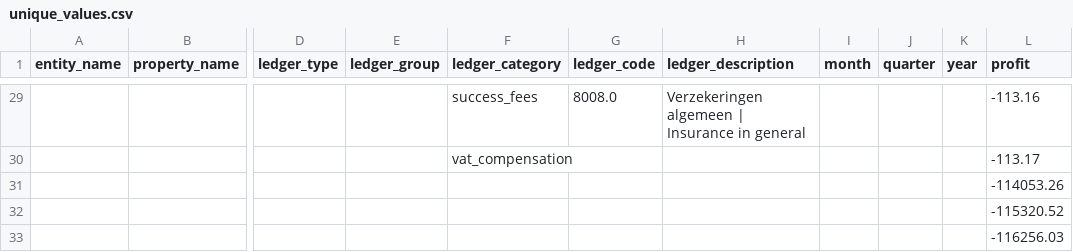
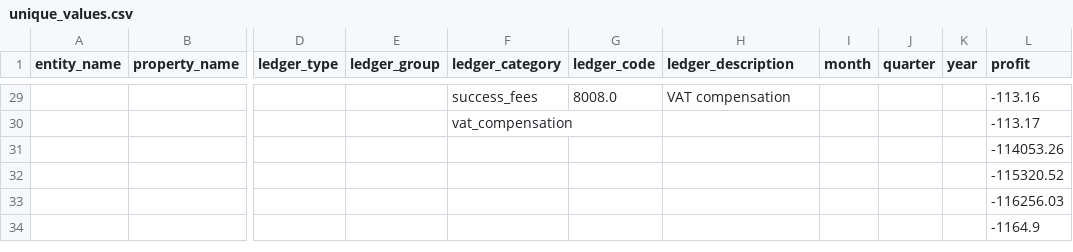
Before and after one commit to itayrazum/ManageMyAsset-s-, a CSV file: data/unique_values.csv, drawn as a sheet; only a part is shown, gaps mark what is left out; the shorter side is filled out with more unchanged rows; the diff covers the shown part only; the diff names each change by its address in the sheet, - before the commit and + after, or states it on an @@ line.

```diff
--- a/data/unique_values.csv
+++ b/data/unique_values.csv
-H29 (ledger_description): Verzekeringen algemeen | Insurance in general
+H29 (ledger_description): VAT compensation
```
Also changed, not shown: 25 edited cells elsewhere in this file, 11 other files.
